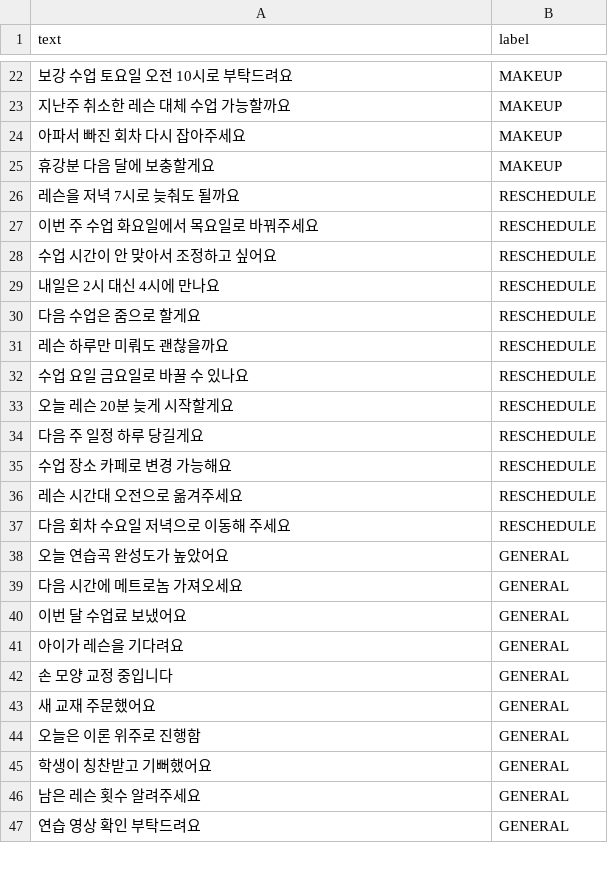
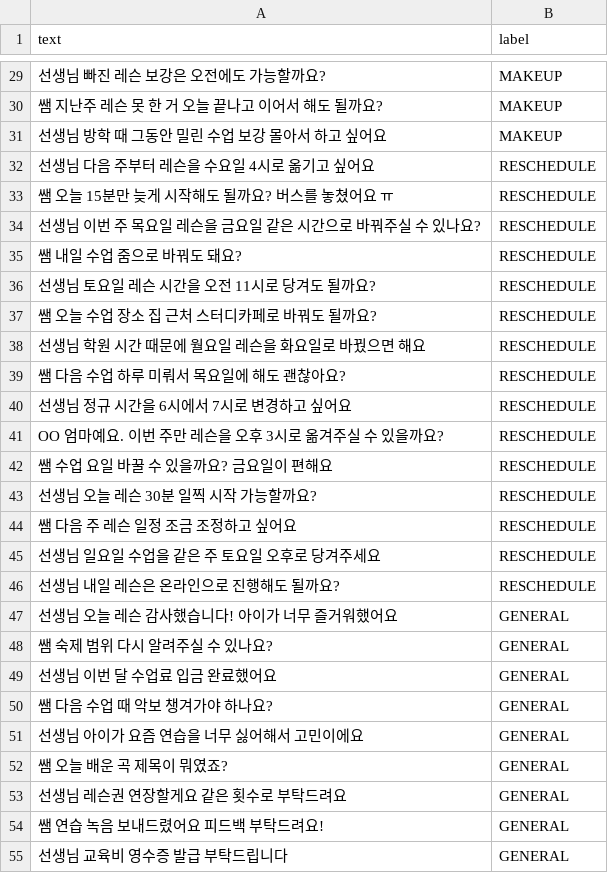
Before and after one commit to yeeun5364/lemit, a CSV file: ml/data/unseen.csv, drawn as a sheet; only a part is shown, gaps mark what is left out; the diff covers the shown part only.

```diff
--- a/ml/data/unseen.csv
+++ b/ml/data/unseen.csv
@@ -22,26 +29,27 @@ text,label
-보강 수업 토요일 오전 10시로 부탁드려요,MAKEUP
-지난주 취소한 레슨 대체 수업 가능할까요,MAKEUP
-아파서 빠진 회차 다시 잡아주세요,MAKEUP
-휴강분 다음 달에 보충할게요,MAKEUP
-레슨을 저녁 7시로 늦춰도 될까요,RESCHEDULE
-이번 주 수업 화요일에서 목요일로 바꿔주세요,RESCHEDULE
-수업 시간이 안 맞아서 조정하고 싶어요,RESCHEDULE
-내일은 2시 대신 4시에 만나요,RESCHEDULE
-다음 수업은 줌으로 할게요,RESCHEDULE
-레슨 하루만 미뤄도 괜찮을까요,RESCHEDULE
-수업 요일 금요일로 바꿀 수 있나요,RESCHEDULE
-오늘 레슨 20분 늦게 시작할게요,RESCHEDULE
-다음 주 일정 하루 당길게요,RESCHEDULE
-수업 장소 카페로 변경 가능해요,RESCHEDULE
-레슨 시간대 오전으로 옮겨주세요,RESCHEDULE
-다음 회차 수요일 저녁으로 이동해 주세요,RESCHEDULE
-오늘 연습곡 완성도가 높았어요,GENERAL
-다음 시간에 메트로놈 가져오세요,GENERAL
-이번 달 수업료 보냈어요,GENERAL
-아이가 레슨을 기다려요,GENERAL
-손 모양 교정 중입니다,GENERAL
-새 교재 주문했어요,GENERAL
-오늘은 이론 위주로 진행함,GENERAL
-학생이 칭찬받고 기뻐했어요,GENERAL
-남은 레슨 횟수 알려주세요,GENERAL
-연습 영상 확인 부탁드려요,GENERAL
+선생님 빠진 레슨 보강은 오전에도 가능할까요?,MAKEUP
+쌤 지난주 레슨 못 한 거 오늘 끝나고 이어서 해도 될까요?,MAKEUP
+선생님 방학 때 그동안 밀린 수업 보강 몰아서 하고 싶어요,MAKEUP
+선생님 다음 주부터 레슨을 수요일 4시로 옮기고 싶어요,RESCHEDULE
+쌤 오늘 15분만 늦게 시작해도 될까요? 버스를 놓쳤어요 ㅠ,RESCHEDULE
+선생님 이번 주 목요일 레슨을 금요일 같은 시간으로 바꿔주실 수 있나요?,RESCHEDULE
+쌤 내일 수업 줌으로 바꿔도 돼요?,RESCHEDULE
+선생님 토요일 레슨 시간을 오전 11시로 당겨도 될까요?,RESCHEDULE
+쌤 오늘 수업 장소 집 근처 스터디카페로 바꿔도 될까요?,RESCHEDULE
+선생님 학원 시간 때문에 월요일 레슨을 화요일로 바꿨으면 해요,RESCHEDULE
+쌤 다음 수업 하루 미뤄서 목요일에 해도 괜찮아요?,RESCHEDULE
+선생님 정규 시간을 6시에서 7시로 변경하고 싶어요,RESCHEDULE
+OO 엄마예요. 이번 주만 레슨을 오후 3시로 옮겨주실 수 있을까요?,RESCHEDULE
+쌤 수업 요일 바꿀 수 있을까요? 금요일이 편해요,RESCHEDULE
+선생님 오늘 레슨 30분 일찍 시작 가능할까요?,RESCHEDULE
+쌤 다음 주 레슨 일정 조금 조정하고 싶어요,RESCHEDULE
+선생님 일요일 수업을 같은 주 토요일 오후로 당겨주세요,RESCHEDULE
+선생님 내일 레슨은 온라인으로 진행해도 될까요?,RESCHEDULE
+선생님 오늘 레슨 감사했습니다! 아이가 너무 즐거워했어요,GENERAL
+쌤 숙제 범위 다시 알려주실 수 있나요?,GENERAL
+선생님 이번 달 수업료 입금 완료했어요,GENERAL
+쌤 다음 수업 때 악보 챙겨가야 하나요?,GENERAL
+선생님 아이가 요즘 연습을 너무 싫어해서 고민이에요,GENERAL
+쌤 오늘 배운 곡 제목이 뭐였죠?,GENERAL
+선생님 레슨권 연장할게요 같은 횟수로 부탁드려요,GENERAL
+쌤 연습 녹음 보내드렸어요 피드백 부탁드려요!,GENERAL
+선생님 교육비 영수증 발급 부탁드립니다,GENERAL
```
Also changed, not shown: 13 added rows, 2 removed rows and 20 edited cells elsewhere in this file, ml/data/messages.csv, 18 other files.
